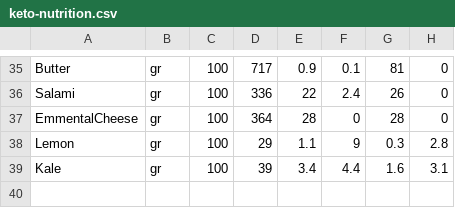
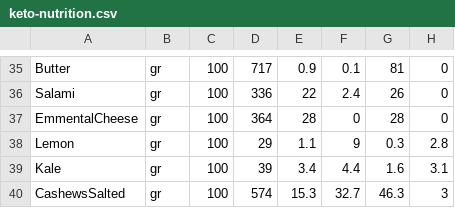
Before and after one commit to lucamc9/Nutrition-App, a CSV file: keto-nutrition.csv, drawn as a sheet; only a part is shown, gaps mark what is left out.

```diff
--- a/keto-nutrition.csv
+++ b/keto-nutrition.csv
@@ -39 +39,2 @@ Lemon	gr	100	29	1.1	9	0.3	2.8
 Kale	gr	100	39	3.4	4.4	1.6	3.1
+CashewsSalted	gr	100	574	15.3	32.7	46.3	3
```
Also changed, not shown: keto-micros.csv, 1 other file.
